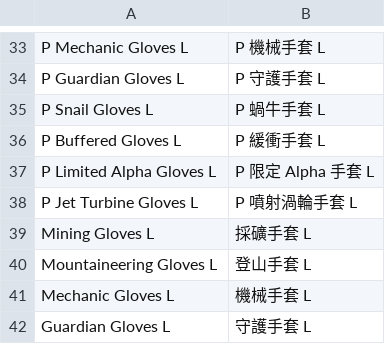
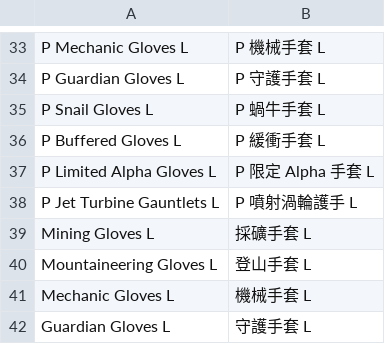
Before and after one commit to ww123oo/DBOZero, a TSV file: data/tbl_batch76_delta.tsv, drawn as a sheet; only a part is shown, gaps mark what is left out; the diff covers the shown part only.

```diff
--- a/data/tbl_batch76_delta.tsv
+++ b/data/tbl_batch76_delta.tsv
@@ -37,3 +37,3 @@ P Buffered Gloves L	P 緩衝手套 L
 P Limited Alpha Gloves L	P 限定 Alpha 手套 L
-P Jet Turbine Gloves L	P 噴射渦輪手套 L
+P Jet Turbine Gauntlets L	P 噴射渦輪護手 L
 Mining Gloves L	採礦手套 L
```
Also changed, not shown: 8 added rows, 5 removed rows and 8 edited cells elsewhere in this file, data/tbl_batch75_delta.tsv.
